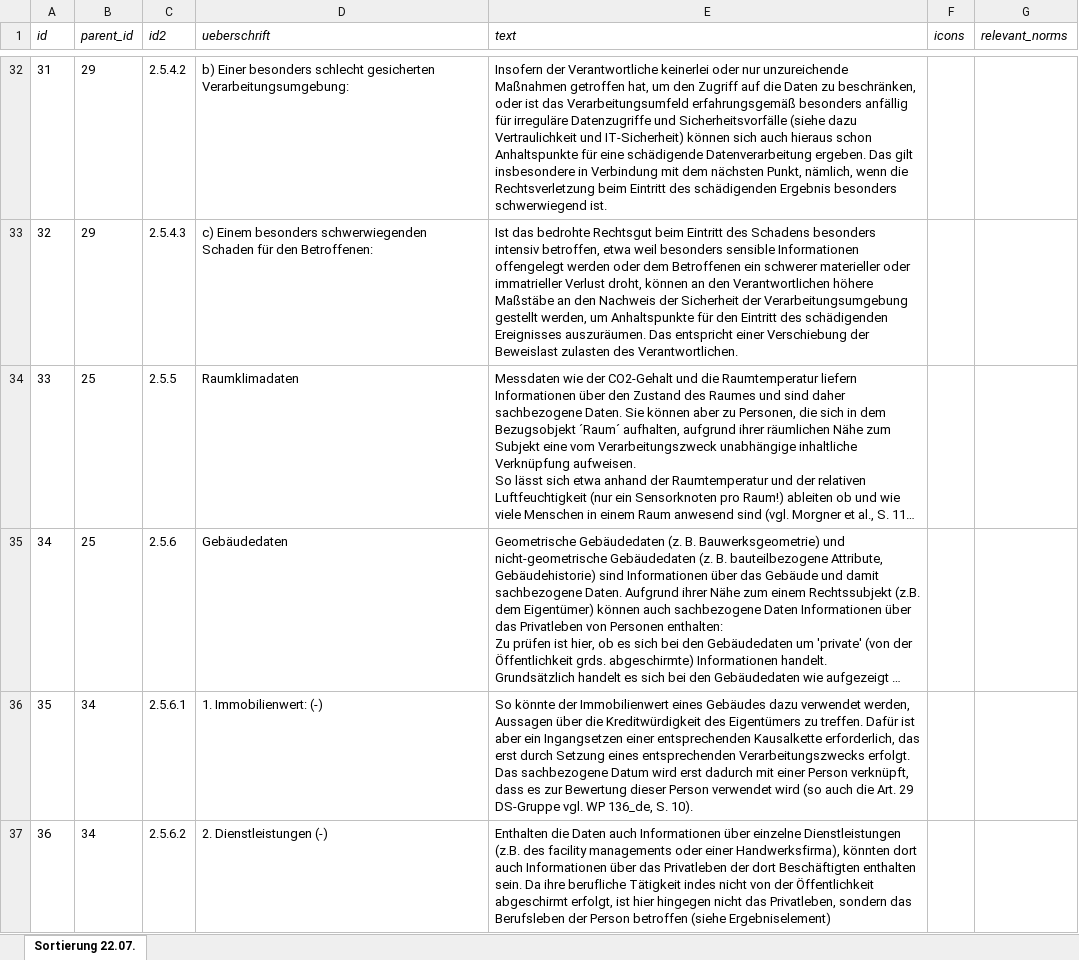
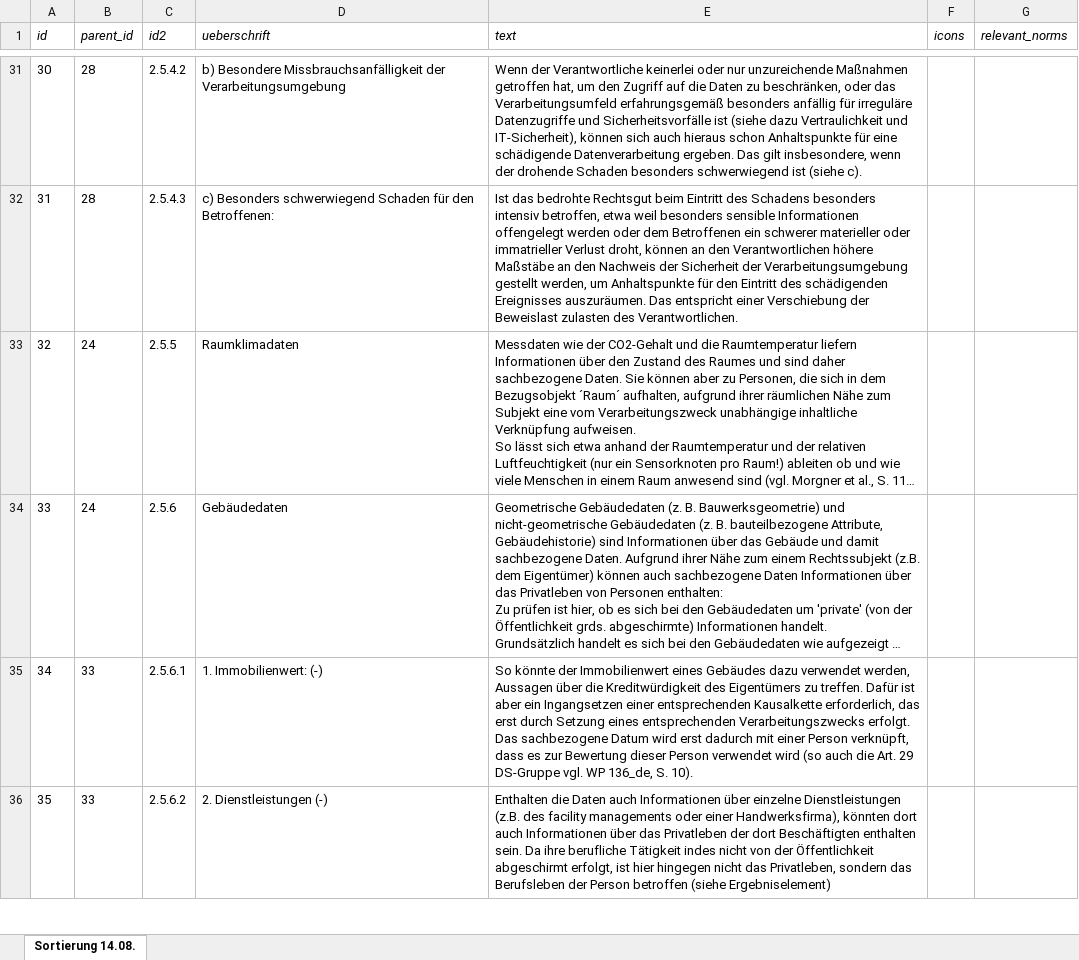
Before and after one commit to TUB-DVG/wissen-digital-ewb, an Excel workbook: 01_application/webcentral_app/webcentral_app/static/downloads/criteria_catalog.xlsx, sheet Sortierung 14.08., drawn as a sheet; only a part is shown, gaps mark what is left out; long unchanged cells end in …; values as stored, in another font and other column widths than the file's, no borders; charts and pictures not drawn; addresses are those after the commit; the diff covers the shown part only; the diff names each change by its address in the sheet, - before the commit and + after, or states it on an @@ line.

Commit message:
added most up to dat version of criteria catalog download file

```diff
--- a/01_application/webcentral_app/webcentral_app/static/downloads/criteria_catalog.xlsx (sheet Sortierung 14.08.)
+++ b/01_application/webcentral_app/webcentral_app/static/downloads/criteria_catalog.xlsx (sheet Sortierung 14.08.)
-sheet tab: Sortierung 22.07.
+sheet tab: Sortierung 14.08.
@@ column A (id) renumbered from row 11 down @@
-B31:B32 (parent_id): 29
+B31:B32 (parent_id): 28
-D31 (ueberschrift): b) Einer besonders schlecht gesicherten Verarbeitungsumgebung:
+D31 (ueberschrift): b) Besondere Missbrauchsanfälligkeit der Verarbeitungsumgebung
-E31 (text): Insofern der Verantwortliche keinerlei oder nur unzureichende Maßnahmen getroffen hat, um den Zugriff auf die Daten zu beschränken, oder ist das Verarbeitungsumfeld erfahrungsgemäß besonders anfällig für irreguläre Datenzugriffe und Sicherheitsvorfälle (siehe dazu Vertraulichkeit und IT-Sicherheit) können sich auch hieraus schon Anhaltspunkte für eine schädigende Datenverarbeitung ergeben. Das gilt insbesondere in Verbindung mit dem nächsten Punkt, nämlich, wenn die Rechtsverletzung beim Eintritt des schädigenden Ergebnis besonders schwerwiegend ist.
+E31 (text): Wenn der Verantwortliche keinerlei oder nur unzureichende Maßnahmen getroffen hat, um den Zugriff auf die Daten zu beschränken, oder das Verarbeitungsumfeld erfahrungsgemäß besonders anfällig für irreguläre Datenzugriffe und Sicherheitsvorfälle ist (siehe dazu Vertraulichkeit und IT-Sicherheit), können sich auch hieraus schon Anhaltspunkte für eine schädigende Datenverarbeitung ergeben. Das gilt insbesondere, wenn der drohende Schaden besonders schwerwiegend ist (siehe c).
-D32 (ueberschrift): c) Einem besonders schwerwiegenden Schaden für…
+D32 (ueberschrift): c) Besonders schwerwiegend Schaden für…
-B33:B34 (parent_id): 25
+B33:B34 (parent_id): 24
-B35:B36 (parent_id): 34
+B35:B36 (parent_id): 33
```
Also changed, not shown: 11 added rows, 15 removed rows, 290 edited cells and cell formats elsewhere in this sheet.
